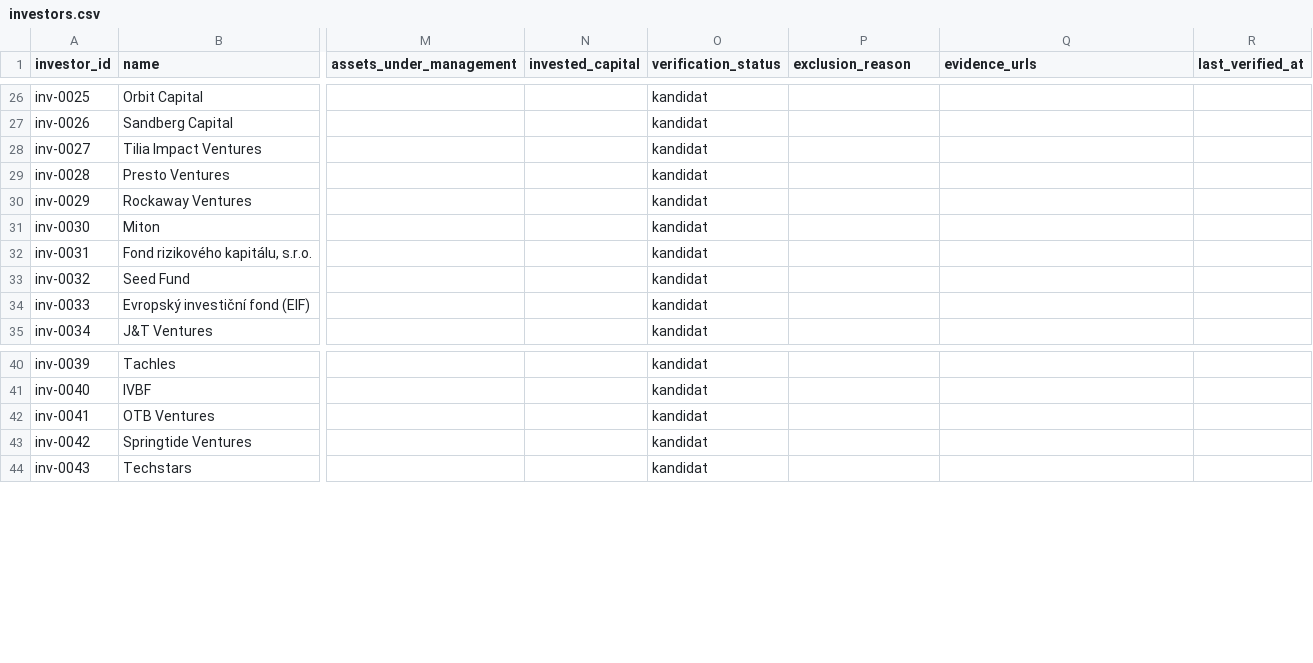
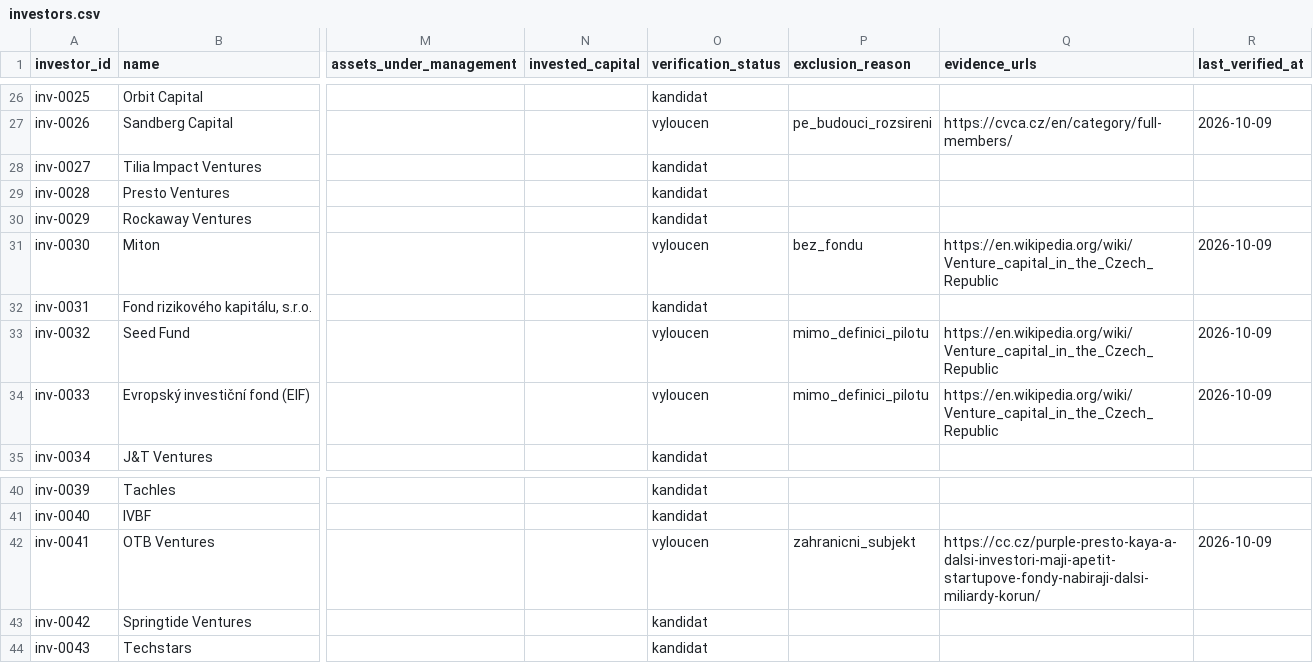
Before and after one commit to osho4753/investor-db, a CSV file: data/investors.csv, drawn as a sheet; only a part is shown, gaps mark what is left out; the diff covers the shown part only; the diff names each change by its address in the sheet, - before the commit and + after, or states it on an @@ line.

```diff
--- a/data/investors.csv
+++ b/data/investors.csv
-O27 (verification_status): kandidat
+O27 (verification_status): vyloucen
-P27 (exclusion_reason): (empty)
+P27 (exclusion_reason): pe_budouci_rozsireni
-Q27 (evidence_urls): (empty)
+Q27 (evidence_urls): https://cvca.cz/en/category/full-members/
-R27 (last_verified_at): (empty)
+R27 (last_verified_at): 2026-10-09
-O31 (verification_status): kandidat
+O31 (verification_status): vyloucen
-P31 (exclusion_reason): (empty)
+P31 (exclusion_reason): bez_fondu
-Q31 (evidence_urls): (empty)
+Q31 (evidence_urls): https://en.wikipedia.org/wiki/Venture_capital_in_the_Czech_Republic
-R31 (last_verified_at): (empty)
+R31 (last_verified_at): 2026-10-09
-O33:O34 (verification_status): kandidat
+O33:O34 (verification_status): vyloucen
-P33:P34 (exclusion_reason): (empty)
+P33:P34 (exclusion_reason): mimo_definici_pilotu
-Q33:Q34 (evidence_urls): (empty)
+Q33:Q34 (evidence_urls): https://en.wikipedia.org/wiki/Venture_capital_in_the_Czech_Republic
-R33:R34 (last_verified_at): (empty)
+R33:R34 (last_verified_at): 2026-10-09
-O42 (verification_status): kandidat
+O42 (verification_status): vyloucen
-P42 (exclusion_reason): (empty)
+P42 (exclusion_reason): zahranicni_subjekt
-Q42 (evidence_urls): (empty)
+Q42 (evidence_urls): https://cc.cz/purple-presto-kaya-a-dalsi-investori-maji-apetit-startupove-fondy-nabiraji-dalsi-miliardy-korun/
-R42 (last_verified_at): (empty)
+R42 (last_verified_at): 2026-10-09
```
Also changed, not shown: 68 edited cells elsewhere in this file, 3 other files.
